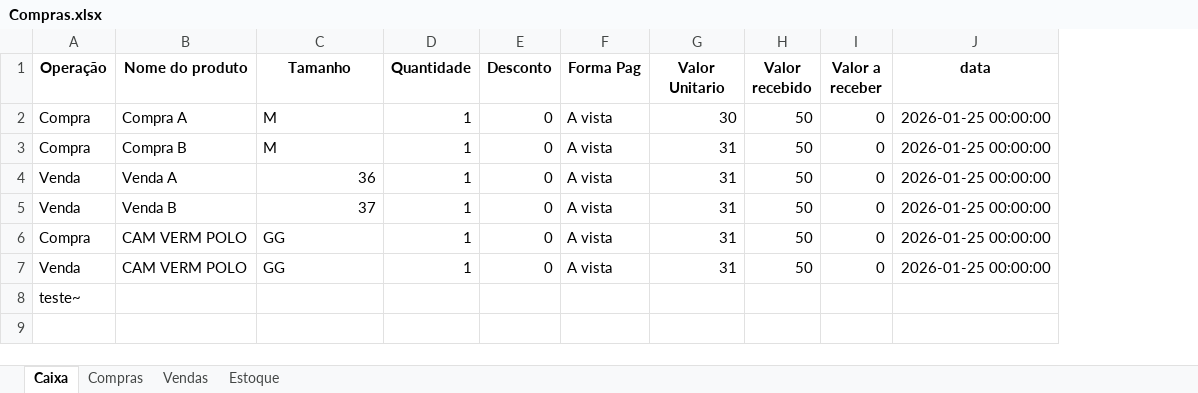
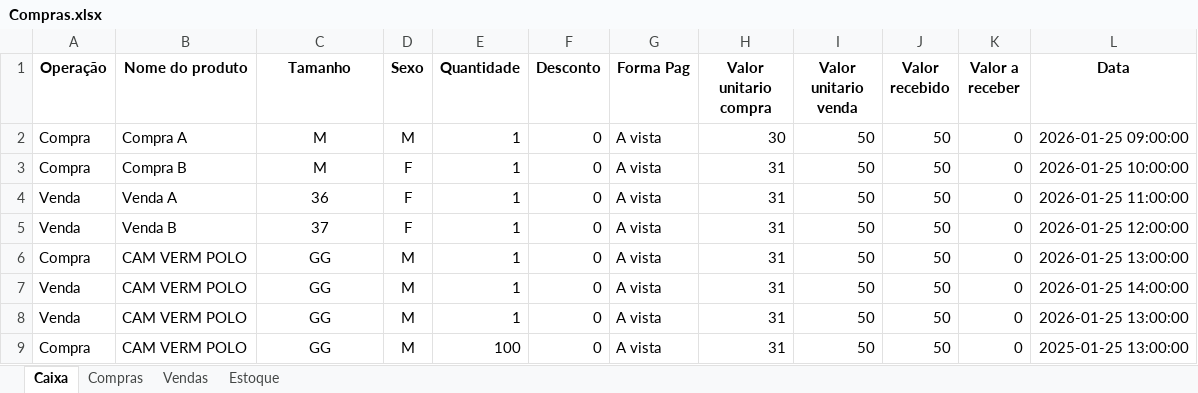
Before and after one commit to ViniciusWill/loja-roupa-py, an Excel workbook: Compras.xlsx, sheet Caixa, drawn as a sheet; values as stored, in another font and other column widths than the file's, no borders; removed rows and columns are numbered as before the commit, all else as after; the diff names each change by its address in the sheet, - before the commit and + after, or states it on an @@ line.

```diff
--- a/Compras.xlsx (sheet Caixa)
+++ b/Compras.xlsx (sheet Caixa)
+column D (Sexo), rows 2-7: M | F | F | F | M | M
+column I (Valor unitario venda), rows 2-7: all 50
-column J (data), rows 2-7: all 2026-01-25 00:00:00
+column L (Data), rows 2-7: 2026-01-25 09:00:00 | 2026-01-25 10:00:00 | 2026-01-25 11:00:00 | 2026-01-25 12:00:00 | 2026-01-25 13:00:00 | 2026-01-25 14:00:00
-H1: Valor Unitario
+H1: Valor unitario compra
-C2:C3 alignment: left
+C2:C3 alignment: center
-C4:C5 alignment: right
+C4:C5 alignment: center
-C6:C7 alignment: left
+C6:C7 alignment: center
-row 8: teste~
+row 8: Venda | CAM VERM POLO | GG | M | 1 | 0 | A vista | 31 | 50 | 50 | 0 | 2026-01-25 13:00:00
+row 9: Compra | CAM VERM POLO | GG | M | 100 | 0 | A vista | 31 | 50 | 50 | 0 | 2025-01-25 13:00:00
```
Also changed, not shown: sheet Compras, sheet Estoque, sheet Vendas, 2 other files.
